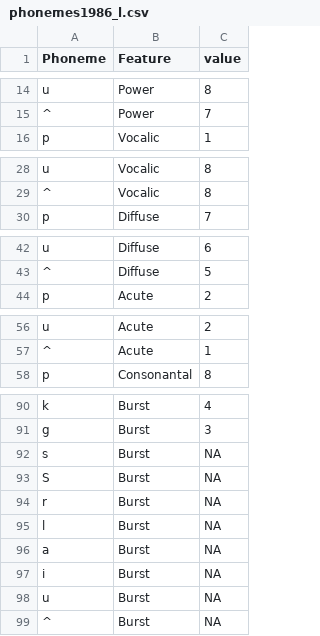
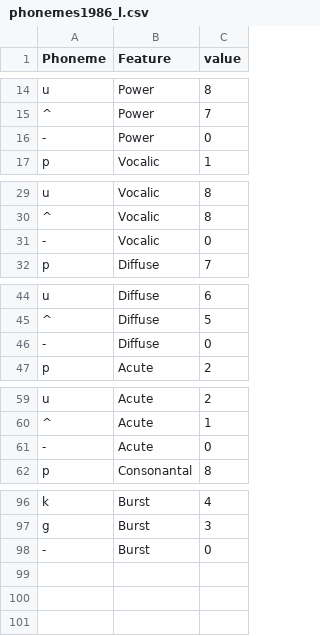
Before and after one commit to tjmahr/retrace, a CSV file: inst/phonemes1986_l.csv, drawn as a sheet; only a part is shown, gaps mark what is left out; removed rows and columns are numbered as before the commit, all else as after; the diff covers the shown part only; the diff names each change by its address in the sheet, - before the commit and + after, or states it on an @@ line.

```diff
--- a/inst/phonemes1986_l.csv
+++ b/inst/phonemes1986_l.csv
+row 16: - | Power | 0
+row 31: - | Vocalic | 0
+row 46: - | Diffuse | 0
+row 61: - | Acute | 0
-row 92: s | Burst | NA
-row 93: S | Burst | NA
-row 94: r | Burst | NA
-row 95: l | Burst | NA
-row 96: a | Burst | NA
-row 97: i | Burst | NA
-row 98: u | Burst | NA
-row 99: ^ | Burst | NA
+row 98: - | Burst | 0
```
Also changed, not shown: 2 added rows elsewhere in this file, inst/phonemes1986.csv, 6 other files.
